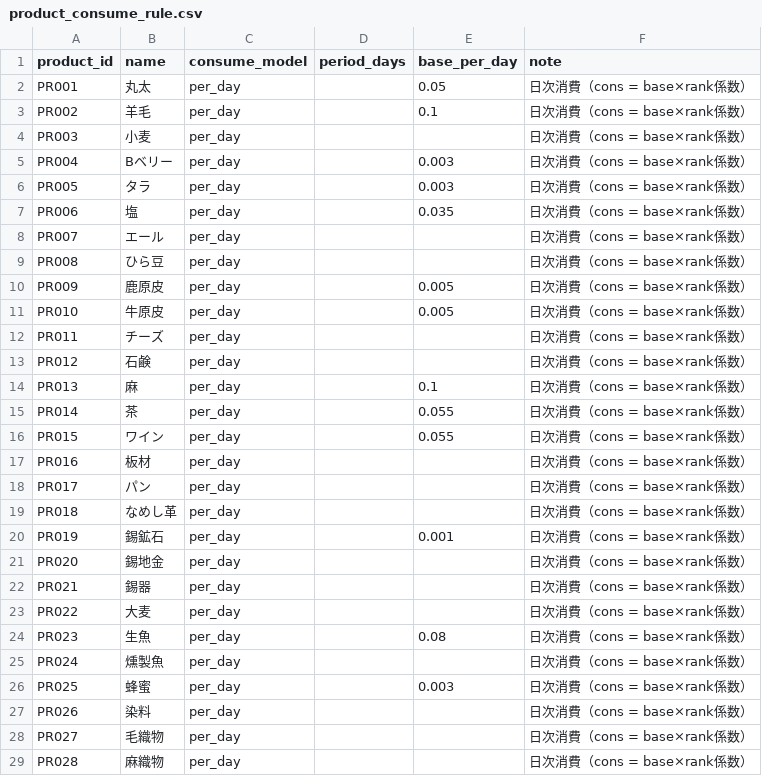
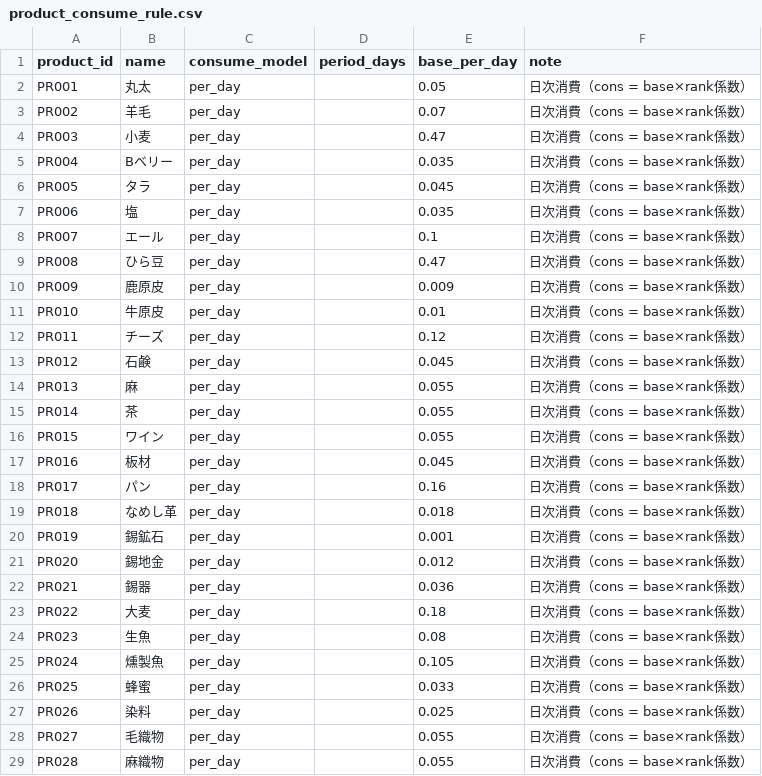
Before and after one commit to endbreakgt-jpg/guild-of-merchants, a CSV file: data/product_consume_rule.csv, drawn as a sheet; only a part is shown; the diff covers the shown part only.

```diff
--- a/data/product_consume_rule.csv
+++ b/data/product_consume_rule.csv
@@ -2,28 +2,28 @@ product_id,name,consume_model,period_days,base_per_day,note
 PR001,丸太,per_day,,0.05,日次消費（cons = base×rank係数）
-PR002,羊毛,per_day,,0.1,日次消費（cons = base×rank係数）
-PR003,小麦,per_day,,,日次消費（cons = base×rank係数）
-PR004,Bベリー,per_day,,0.003,日次消費（cons = base×rank係数）
-PR005,タラ,per_day,,0.003,日次消費（cons = base×rank係数）
+PR002,羊毛,per_day,,0.07,日次消費（cons = base×rank係数）
+PR003,小麦,per_day,,0.47,日次消費（cons = base×rank係数）
+PR004,Bベリー,per_day,,0.035,日次消費（cons = base×rank係数）
+PR005,タラ,per_day,,0.045,日次消費（cons = base×rank係数）
 PR006,塩,per_day,,0.035,日次消費（cons = base×rank係数）
-PR007,エール,per_day,,,日次消費（cons = base×rank係数）
-PR008,ひら豆,per_day,,,日次消費（cons = base×rank係数）
-PR009,鹿原皮,per_day,,0.005,日次消費（cons = base×rank係数）
-PR010,牛原皮,per_day,,0.005,日次消費（cons = base×rank係数）
-PR011,チーズ,per_day,,,日次消費（cons = base×rank係数）
-PR012,石鹸,per_day,,,日次消費（cons = base×rank係数）
-PR013,麻,per_day,,0.1,日次消費（cons = base×rank係数）
+PR007,エール,per_day,,0.1,日次消費（cons = base×rank係数）
+PR008,ひら豆,per_day,,0.47,日次消費（cons = base×rank係数）
+PR009,鹿原皮,per_day,,0.009,日次消費（cons = base×rank係数）
+PR010,牛原皮,per_day,,0.01,日次消費（cons = base×rank係数）
+PR011,チーズ,per_day,,0.12,日次消費（cons = base×rank係数）
+PR012,石鹸,per_day,,0.045,日次消費（cons = base×rank係数）
+PR013,麻,per_day,,0.055,日次消費（cons = base×rank係数）
 PR014,茶,per_day,,0.055,日次消費（cons = base×rank係数）
 PR015,ワイン,per_day,,0.055,日次消費（cons = base×rank係数）
-PR016,板材,per_day,,,日次消費（cons = base×rank係数）
-PR017,パン,per_day,,,日次消費（cons = base×rank係数）
-PR018,なめし革,per_day,,,日次消費（cons = base×rank係数）
+PR016,板材,per_day,,0.045,日次消費（cons = base×rank係数）
+PR017,パン,per_day,,0.16,日次消費（cons = base×rank係数）
+PR018,なめし革,per_day,,0.018,日次消費（cons = base×rank係数）
 PR019,錫鉱石,per_day,,0.001,日次消費（cons = base×rank係数）
-PR020,錫地金,per_day,,,日次消費（cons = base×rank係数）
-PR021,錫器,per_day,,,日次消費（cons = base×rank係数）
-PR022,大麦,per_day,,,日次消費（cons = base×rank係数）
+PR020,錫地金,per_day,,0.012,日次消費（cons = base×rank係数）
+PR021,錫器,per_day,,0.036,日次消費（cons = base×rank係数）
+PR022,大麦,per_day,,0.18,日次消費（cons = base×rank係数）
 PR023,生魚,per_day,,0.08,日次消費（cons = base×rank係数）
-PR024,燻製魚,per_day,,,日次消費（cons = base×rank係数）
-PR025,蜂蜜,per_day,,0.003,日次消費（cons = base×rank係数）
-PR026,染料,per_day,,,日次消費（cons = base×rank係数）
-PR027,毛織物,per_day,,,日次消費（cons = base×rank係数）
-PR028,麻織物,per_day,,,日次消費（cons = base×rank係数）
+PR024,燻製魚,per_day,,0.105,日次消費（cons = base×rank係数）
+PR025,蜂蜜,per_day,,0.033,日次消費（cons = base×rank係数）
+PR026,染料,per_day,,0.025,日次消費（cons = base×rank係数）
+PR027,毛織物,per_day,,0.055,日次消費（cons = base×rank係数）
+PR028,麻織物,per_day,,0.055,日次消費（cons = base×rank係数）
```
Also changed, not shown: 5 edited cells elsewhere in this file, data/city_stock.csv, data/industries.csv.
